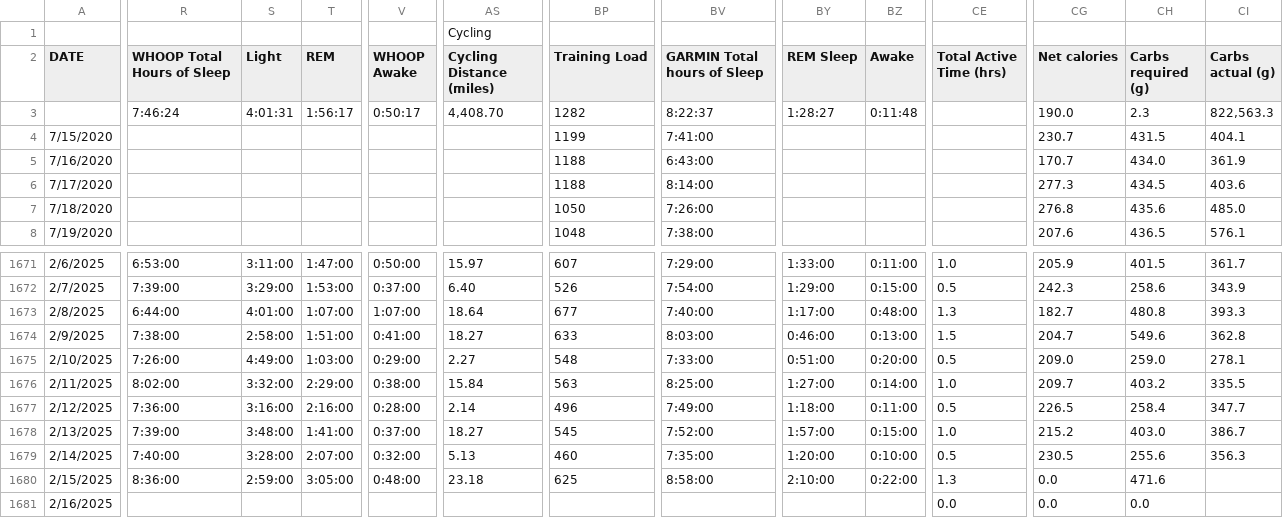
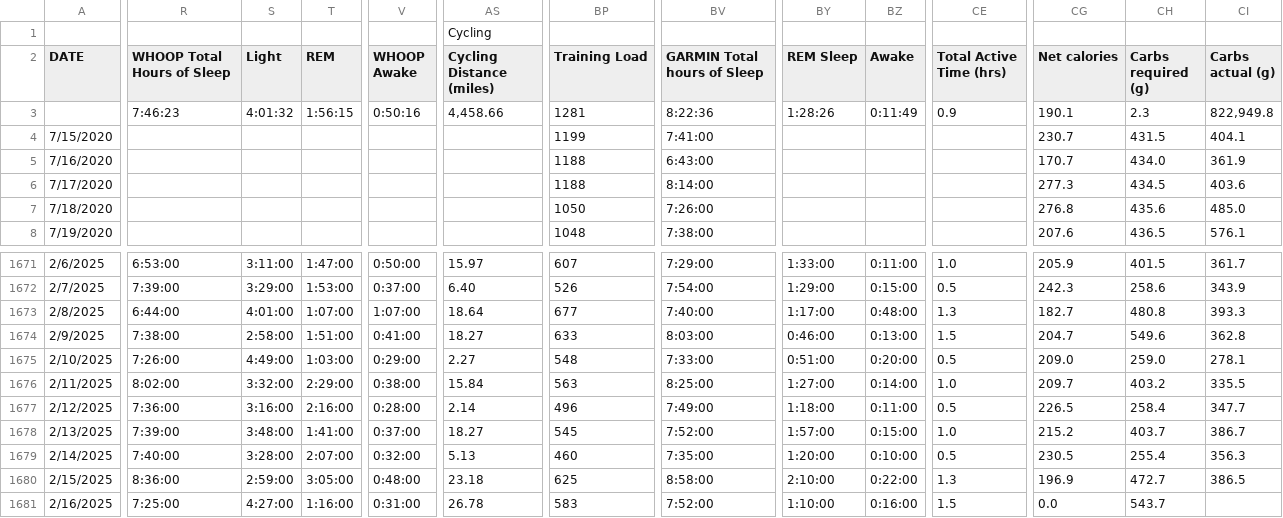
Before and after one commit to ptsouth97/traininglogWebserver, a CSV file: trainingLog.csv, drawn as a sheet; only a part is shown, gaps mark what is left out; the diff covers the shown part only; the diff names each change by its address in the sheet, - before the commit and + after, or states it on an @@ line.

```diff
--- a/trainingLog.csv
+++ b/trainingLog.csv
-R3 (WHOOP Total Hours of Sleep): 7:46:24
+R3 (WHOOP Total Hours of Sleep): 7:46:23
-S3 (Light): 4:01:31
+S3 (Light): 4:01:32
-T3 (REM): 1:56:17
+T3 (REM): 1:56:15
-V3 (WHOOP Awake): 0:50:17
+V3 (WHOOP Awake): 0:50:16
-AS3 (Cycling Distance (miles)): 4,408.70
+AS3 (Cycling Distance (miles)): 4,458.66
-BP3 (Training Load): 1282
+BP3 (Training Load): 1281
-BV3 (GARMIN Total hours of Sleep): 8:22:37
+BV3 (GARMIN Total hours of Sleep): 8:22:36
-BY3 (REM Sleep): 1:28:27
+BY3 (REM Sleep): 1:28:26
-BZ3 (Awake): 0:11:48
+BZ3 (Awake): 0:11:49
-CE3 (Total Active Time (hrs)): (empty)
+CE3 (Total Active Time (hrs)): 0.9
-CG3 (Net calories): 190.0
+CG3 (Net calories): 190.1
-CI3 (Carbs actual (g)): 822,563.3
+CI3 (Carbs actual (g)): 822,949.8
-CH1678 (Carbs required (g)): 403.0
+CH1678 (Carbs required (g)): 403.7
-CH1679 (Carbs required (g)): 255.6
+CH1679 (Carbs required (g)): 255.4
-CG1680 (Net calories): 0.0
+CG1680 (Net calories): 196.9
-CH1680 (Carbs required (g)): 471.6
+CH1680 (Carbs required (g)): 472.7
-CI1680 (Carbs actual (g)): (empty)
+CI1680 (Carbs actual (g)): 386.5
-R1681 (WHOOP Total Hours of Sleep): (empty)
+R1681 (WHOOP Total Hours of Sleep): 7:25:00
-S1681 (Light): (empty)
+S1681 (Light): 4:27:00
-T1681 (REM): (empty)
+T1681 (REM): 1:16:00
-V1681 (WHOOP Awake): (empty)
+V1681 (WHOOP Awake): 0:31:00
-AS1681 (Cycling Distance (miles)): (empty)
+AS1681 (Cycling Distance (miles)): 26.78
-BP1681 (Training Load): (empty)
+BP1681 (Training Load): 583
-BV1681 (GARMIN Total hours of Sleep): (empty)
+BV1681 (GARMIN Total hours of Sleep): 7:52:00
-BY1681 (REM Sleep): (empty)
+BY1681 (REM Sleep): 1:10:00
-BZ1681 (Awake): (empty)
+BZ1681 (Awake): 0:16:00
-CE1681 (Total Active Time (hrs)): 0.0
+CE1681 (Total Active Time (hrs)): 1.5
-CH1681 (Carbs required (g)): 0.0
+CH1681 (Carbs required (g)): 543.7
```
Also changed, not shown: 68 edited cells elsewhere in this file, 6 other files.
